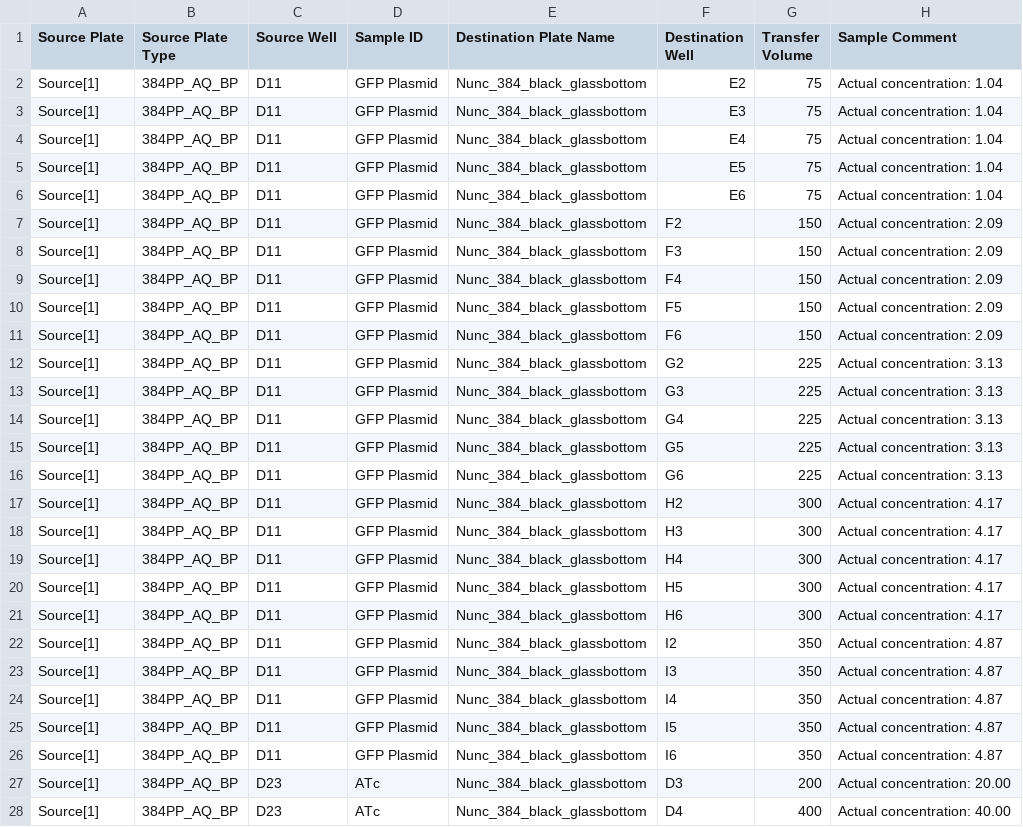
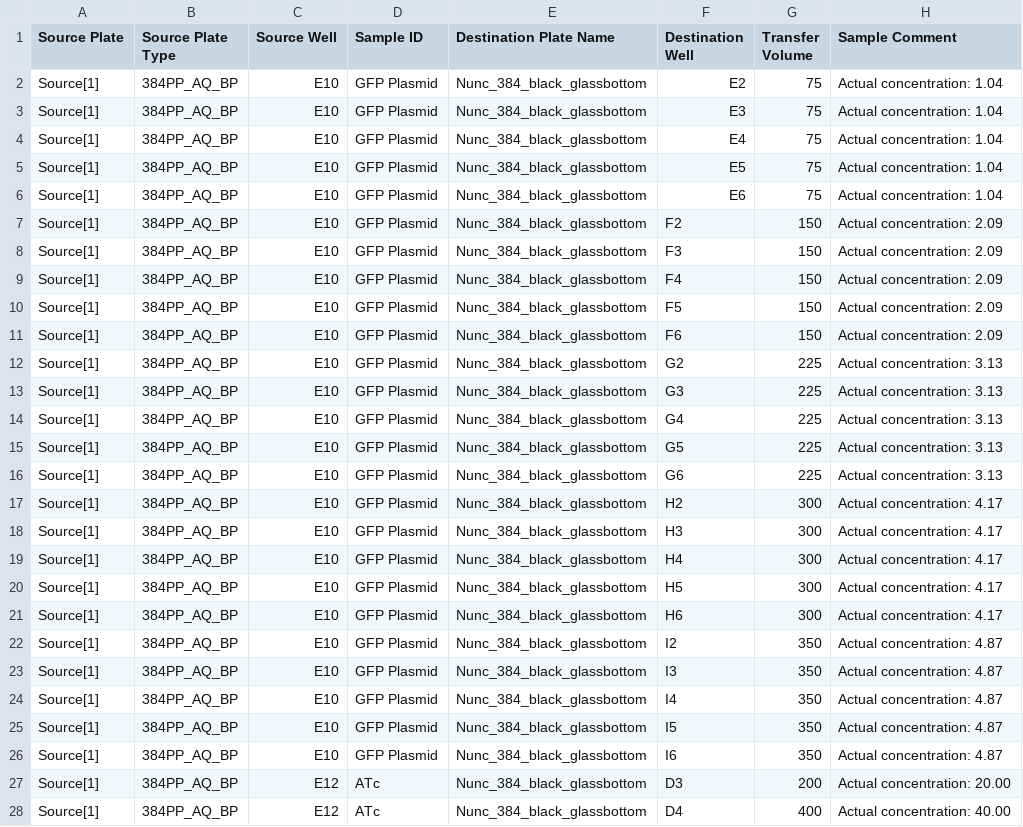
Before and after one commit to zjuradoq/murraylab_tools, a CSV file: examples/2D_dilution_series/outputs/dilution_setup_example_banana_case_EchoInput.csv, drawn as a sheet; only a part is shown; the diff covers the shown part only.

```diff
--- a/examples/2D_dilution_series/outputs/dilution_setup_example_banana_case_EchoInput.csv
+++ b/examples/2D_dilution_series/outputs/dilution_setup_example_banana_case_EchoInput.csv
@@ -1,28 +1,28 @@
 Source Plate,Source Plate Type,Source Well,Sample ID,Destination Plate Name,Destination Well,Transfer Volume,Sample Comment
-Source[1],384PP_AQ_BP,D11,GFP Plasmid,Nunc_384_black_glassbottom,E2,75,Actual concentration: 1.04
-Source[1],384PP_AQ_BP,D11,GFP Plasmid,Nunc_384_black_glassbottom,E3,75,Actual concentration: 1.04
-Source[1],384PP_AQ_BP,D11,GFP Plasmid,Nunc_384_black_glassbottom,E4,75,Actual concentration: 1.04
-Source[1],384PP_AQ_BP,D11,GFP Plasmid,Nunc_384_black_glassbottom,E5,75,Actual concentration: 1.04
-Source[1],384PP_AQ_BP,D11,GFP Plasmid,Nunc_384_black_glassbottom,E6,75,Actual concentration: 1.04
-Source[1],384PP_AQ_BP,D11,GFP Plasmid,Nunc_384_black_glassbottom,F2,150,Actual concentration: 2.09
-Source[1],384PP_AQ_BP,D11,GFP Plasmid,Nunc_384_black_glassbottom,F3,150,Actual concentration: 2.09
-Source[1],384PP_AQ_BP,D11,GFP Plasmid,Nunc_384_black_glassbottom,F4,150,Actual concentration: 2.09
-Source[1],384PP_AQ_BP,D11,GFP Plasmid,Nunc_384_black_glassbottom,F5,150,Actual concentration: 2.09
-Source[1],384PP_AQ_BP,D11,GFP Plasmid,Nunc_384_black_glassbottom,F6,150,Actual concentration: 2.09
-Source[1],384PP_AQ_BP,D11,GFP Plasmid,Nunc_384_black_glassbottom,G2,225,Actual concentration: 3.13
-Source[1],384PP_AQ_BP,D11,GFP Plasmid,Nunc_384_black_glassbottom,G3,225,Actual concentration: 3.13
-Source[1],384PP_AQ_BP,D11,GFP Plasmid,Nunc_384_black_glassbottom,G4,225,Actual concentration: 3.13
-Source[1],384PP_AQ_BP,D11,GFP Plasmid,Nunc_384_black_glassbottom,G5,225,Actual concentration: 3.13
-Source[1],384PP_AQ_BP,D11,GFP Plasmid,Nunc_384_black_glassbottom,G6,225,Actual concentration: 3.13
-Source[1],384PP_AQ_BP,D11,GFP Plasmid,Nunc_384_black_glassbottom,H2,300,Actual concentration: 4.17
-Source[1],384PP_AQ_BP,D11,GFP Plasmid,Nunc_384_black_glassbottom,H3,300,Actual concentration: 4.17
-Source[1],384PP_AQ_BP,D11,GFP Plasmid,Nunc_384_black_glassbottom,H4,300,Actual concentration: 4.17
-Source[1],384PP_AQ_BP,D11,GFP Plasmid,Nunc_384_black_glassbottom,H5,300,Actual concentration: 4.17
-Source[1],384PP_AQ_BP,D11,GFP Plasmid,Nunc_384_black_glassbottom,H6,300,Actual concentration: 4.17
-Source[1],384PP_AQ_BP,D11,GFP Plasmid,Nunc_384_black_glassbottom,I2,350,Actual concentration: 4.87
-Source[1],384PP_AQ_BP,D11,GFP Plasmid,Nunc_384_black_glassbottom,I3,350,Actual concentration: 4.87
-Source[1],384PP_AQ_BP,D11,GFP Plasmid,Nunc_384_black_glassbottom,I4,350,Actual concentration: 4.87
-Source[1],384PP_AQ_BP,D11,GFP Plasmid,Nunc_384_black_glassbottom,I5,350,Actual concentration: 4.87
-Source[1],384PP_AQ_BP,D11,GFP Plasmid,Nunc_384_black_glassbottom,I6,350,Actual concentration: 4.87
-Source[1],384PP_AQ_BP,D23,ATc,Nunc_384_black_glassbottom,D3,200,Actual concentration: 20.00
-Source[1],384PP_AQ_BP,D23,ATc,Nunc_384_black_glassbottom,D4,400,Actual concentration: 40.00
+Source[1],384PP_AQ_BP,E10,GFP Plasmid,Nunc_384_black_glassbottom,E2,75,Actual concentration: 1.04
+Source[1],384PP_AQ_BP,E10,GFP Plasmid,Nunc_384_black_glassbottom,E3,75,Actual concentration: 1.04
+Source[1],384PP_AQ_BP,E10,GFP Plasmid,Nunc_384_black_glassbottom,E4,75,Actual concentration: 1.04
+Source[1],384PP_AQ_BP,E10,GFP Plasmid,Nunc_384_black_glassbottom,E5,75,Actual concentration: 1.04
+Source[1],384PP_AQ_BP,E10,GFP Plasmid,Nunc_384_black_glassbottom,E6,75,Actual concentration: 1.04
+Source[1],384PP_AQ_BP,E10,GFP Plasmid,Nunc_384_black_glassbottom,F2,150,Actual concentration: 2.09
+Source[1],384PP_AQ_BP,E10,GFP Plasmid,Nunc_384_black_glassbottom,F3,150,Actual concentration: 2.09
+Source[1],384PP_AQ_BP,E10,GFP Plasmid,Nunc_384_black_glassbottom,F4,150,Actual concentration: 2.09
+Source[1],384PP_AQ_BP,E10,GFP Plasmid,Nunc_384_black_glassbottom,F5,150,Actual concentration: 2.09
+Source[1],384PP_AQ_BP,E10,GFP Plasmid,Nunc_384_black_glassbottom,F6,150,Actual concentration: 2.09
+Source[1],384PP_AQ_BP,E10,GFP Plasmid,Nunc_384_black_glassbottom,G2,225,Actual concentration: 3.13
+Source[1],384PP_AQ_BP,E10,GFP Plasmid,Nunc_384_black_glassbottom,G3,225,Actual concentration: 3.13
+Source[1],384PP_AQ_BP,E10,GFP Plasmid,Nunc_384_black_glassbottom,G4,225,Actual concentration: 3.13
+Source[1],384PP_AQ_BP,E10,GFP Plasmid,Nunc_384_black_glassbottom,G5,225,Actual concentration: 3.13
+Source[1],384PP_AQ_BP,E10,GFP Plasmid,Nunc_384_black_glassbottom,G6,225,Actual concentration: 3.13
+Source[1],384PP_AQ_BP,E10,GFP Plasmid,Nunc_384_black_glassbottom,H2,300,Actual concentration: 4.17
+Source[1],384PP_AQ_BP,E10,GFP Plasmid,Nunc_384_black_glassbottom,H3,300,Actual concentration: 4.17
+Source[1],384PP_AQ_BP,E10,GFP Plasmid,Nunc_384_black_glassbottom,H4,300,Actual concentration: 4.17
+Source[1],384PP_AQ_BP,E10,GFP Plasmid,Nunc_384_black_glassbottom,H5,300,Actual concentration: 4.17
+Source[1],384PP_AQ_BP,E10,GFP Plasmid,Nunc_384_black_glassbottom,H6,300,Actual concentration: 4.17
+Source[1],384PP_AQ_BP,E10,GFP Plasmid,Nunc_384_black_glassbottom,I2,350,Actual concentration: 4.87
+Source[1],384PP_AQ_BP,E10,GFP Plasmid,Nunc_384_black_glassbottom,I3,350,Actual concentration: 4.87
+Source[1],384PP_AQ_BP,E10,GFP Plasmid,Nunc_384_black_glassbottom,I4,350,Actual concentration: 4.87
+Source[1],384PP_AQ_BP,E10,GFP Plasmid,Nunc_384_black_glassbottom,I5,350,Actual concentration: 4.87
+Source[1],384PP_AQ_BP,E10,GFP Plasmid,Nunc_384_black_glassbottom,I6,350,Actual concentration: 4.87
+Source[1],384PP_AQ_BP,E12,ATc,Nunc_384_black_glassbottom,D3,200,Actual concentration: 20.00
+Source[1],384PP_AQ_BP,E12,ATc,Nunc_384_black_glassbottom,D4,400,Actual concentration: 40.00
```
Also changed, not shown: 27 edited cells elsewhere in this file, examples/2D_dilution_series/outputs/dilution_setup_example_EchoInput.csv, examples/2D_dilution_series/outputs/dilution_setup_example_fill_case_EchoInput.csv, 37 other files.
